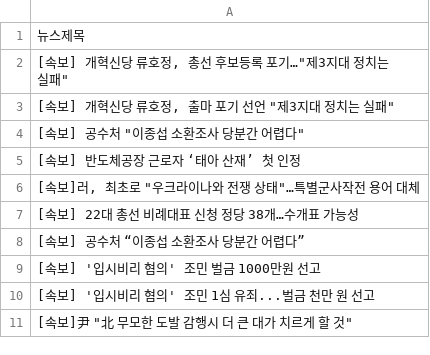
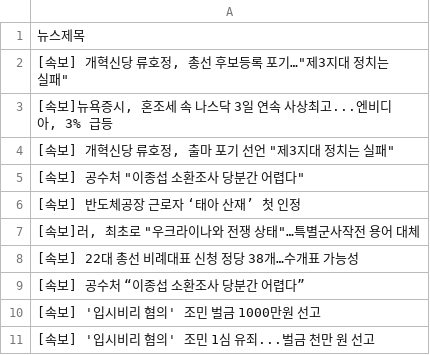
Before and after one commit to webstoryboy/test2, a CSV file: data.csv, drawn as a sheet.

Commit message:
네이버 뉴스

```diff
--- a/data.csv
+++ b/data.csv
@@ -2,2 +2,3 @@
 "[속보] 개혁신당 류호정, 총선 후보등록 포기…""제3지대 정치는 실패"""
+"[속보]뉴욕증시, 혼조세 속 나스닥 3일 연속 사상최고...엔비디아, 3% 급등"
 "[속보] 개혁신당 류호정, 출마 포기 선언 ""제3지대 정치는 실패"""
@@ -10,2 +11 @@
 [속보] '입시비리 혐의' 조민 1심 유죄...벌금 천만 원 선고
-"[속보]尹 ""北 무모한 도발 감행시 더 큰 대가 치르게 할 것"""
```
